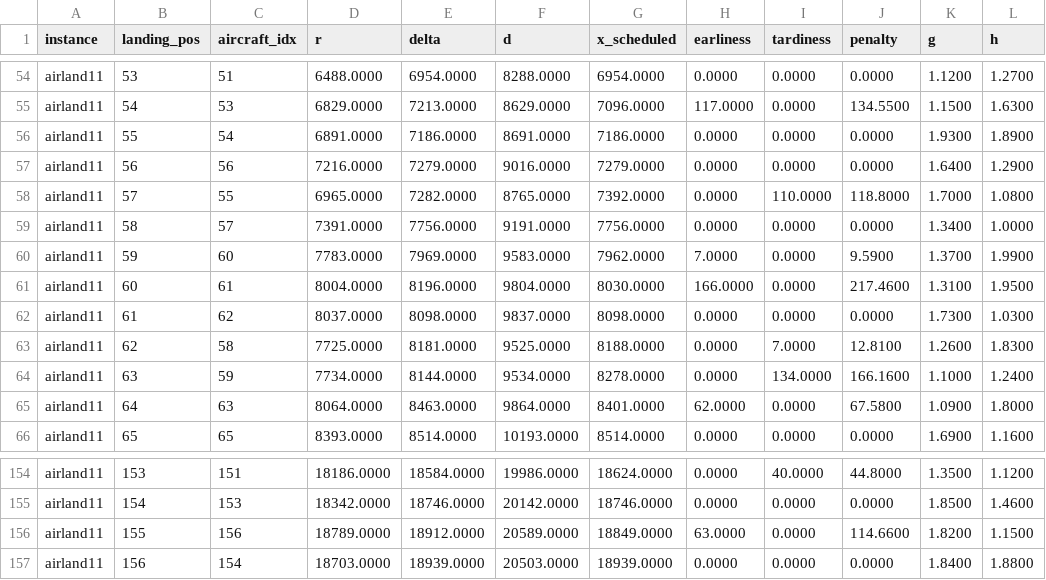
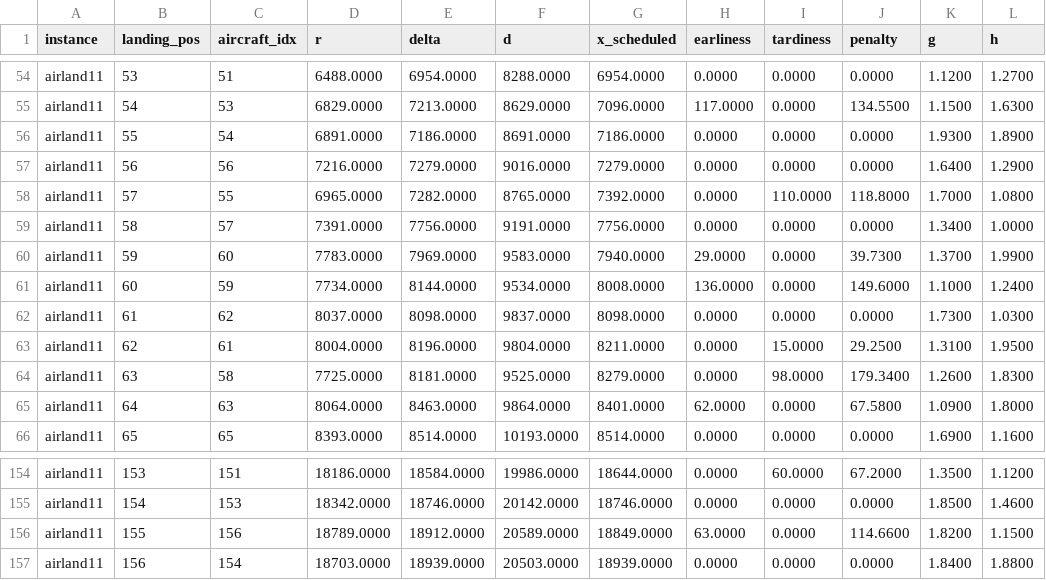
Before and after one commit to Gedmula/ALP-Project, a CSV file: results/airland11/schedules.csv, drawn as a sheet; only a part is shown, gaps mark what is left out; the diff covers the shown part only; the diff names each change by its address in the sheet, - before the commit and + after, or states it on an @@ line.

```diff
--- a/results/airland11/schedules.csv
+++ b/results/airland11/schedules.csv
-G60 (x_scheduled): 7962.0000
+G60 (x_scheduled): 7940.0000
-H60 (earliness): 7.0000
+H60 (earliness): 29.0000
-J60 (penalty): 9.5900
+J60 (penalty): 39.7300
-C61 (aircraft_idx): 61
+C61 (aircraft_idx): 59
-D61 (r): 8004.0000
+D61 (r): 7734.0000
-E61 (delta): 8196.0000
+E61 (delta): 8144.0000
-F61 (d): 9804.0000
+F61 (d): 9534.0000
-G61 (x_scheduled): 8030.0000
+G61 (x_scheduled): 8008.0000
-H61 (earliness): 166.0000
+H61 (earliness): 136.0000
-J61 (penalty): 217.4600
+J61 (penalty): 149.6000
-K61 (g): 1.3100
+K61 (g): 1.1000
-L61 (h): 1.9500
+L61 (h): 1.2400
-C63 (aircraft_idx): 58
+C63 (aircraft_idx): 61
-D63 (r): 7725.0000
+D63 (r): 8004.0000
-E63 (delta): 8181.0000
+E63 (delta): 8196.0000
-F63 (d): 9525.0000
+F63 (d): 9804.0000
-G63 (x_scheduled): 8188.0000
+G63 (x_scheduled): 8211.0000
-I63 (tardiness): 7.0000
+I63 (tardiness): 15.0000
-J63 (penalty): 12.8100
+J63 (penalty): 29.2500
-K63 (g): 1.2600
+K63 (g): 1.3100
-L63 (h): 1.8300
+L63 (h): 1.9500
-C64 (aircraft_idx): 59
+C64 (aircraft_idx): 58
-D64 (r): 7734.0000
+D64 (r): 7725.0000
-E64 (delta): 8144.0000
+E64 (delta): 8181.0000
-F64 (d): 9534.0000
+F64 (d): 9525.0000
-G64 (x_scheduled): 8278.0000
+G64 (x_scheduled): 8279.0000
-I64 (tardiness): 134.0000
+I64 (tardiness): 98.0000
-J64 (penalty): 166.1600
+J64 (penalty): 179.3400
-K64 (g): 1.1000
+K64 (g): 1.2600
-L64 (h): 1.2400
+L64 (h): 1.8300
-G154 (x_scheduled): 18624.0000
+G154 (x_scheduled): 18644.0000
-I154 (tardiness): 40.0000
+I154 (tardiness): 60.0000
-J154 (penalty): 44.8000
+J154 (penalty): 67.2000
```
Also changed, not shown: 53 edited cells elsewhere in this file, results/airland10/schedules.csv, results/airland12/schedules.csv, 53 other files.
